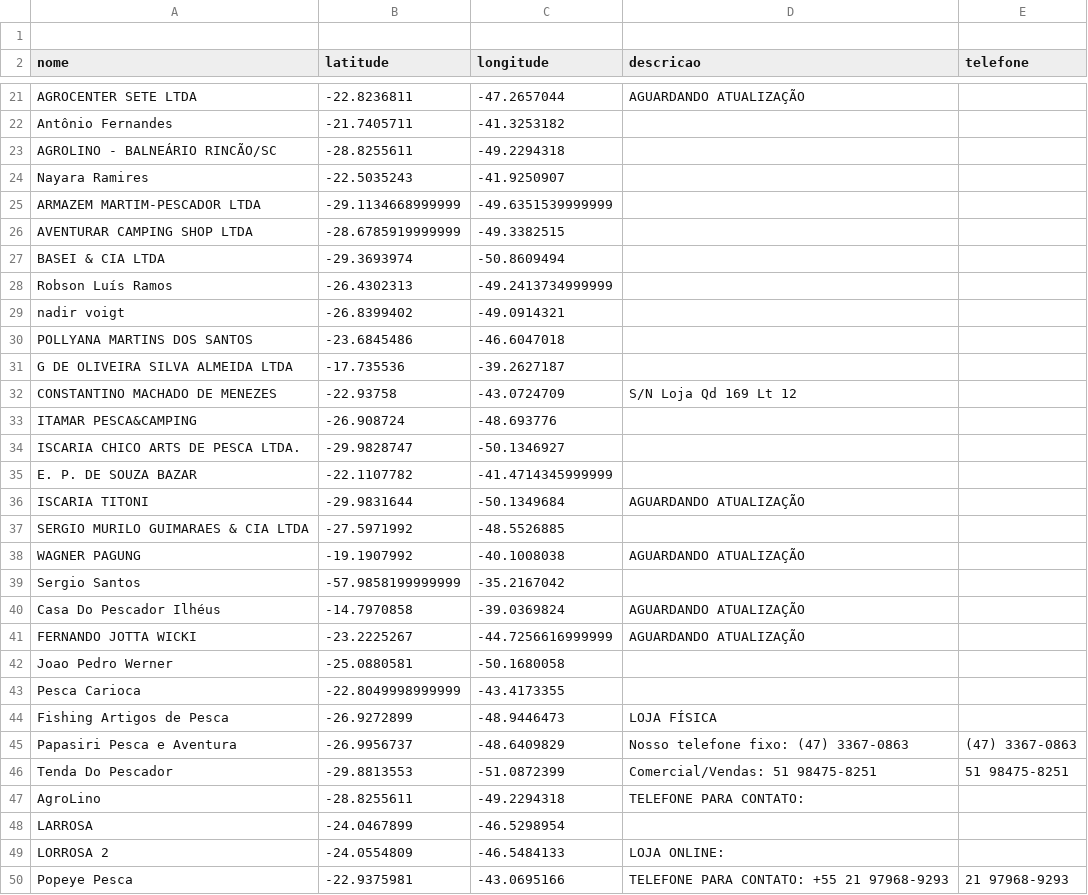
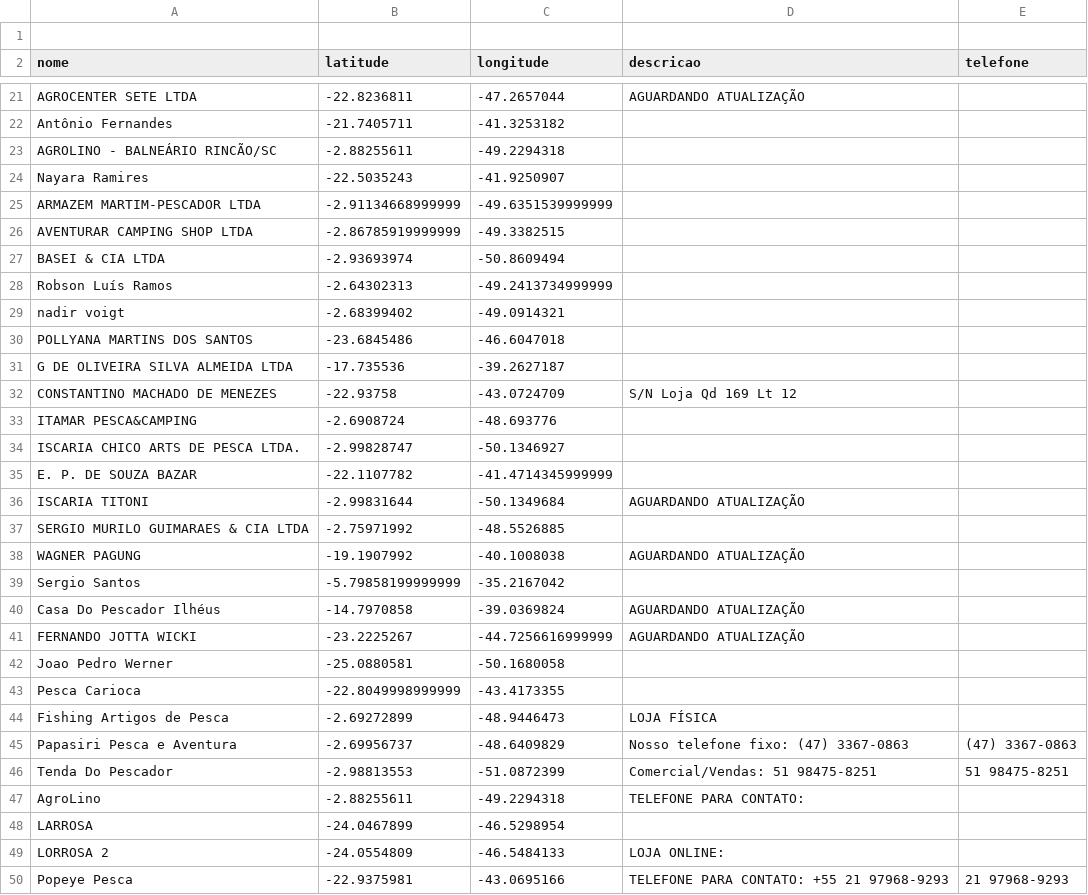
Before and after one commit to mlxjack/ondecomprar, a CSV file: lojas.csv, drawn as a sheet; only a part is shown, gaps mark what is left out; the diff covers the shown part only.

Commit message:
Add files via upload

```diff
--- a/lojas.csv
+++ b/lojas.csv
@@ -22,9 +22,9 @@ AGROCENTER SETE LTDA,-22.8236811,-47.2657044,AGUARDANDO ATUALIZAÇÃO,
 Antônio Fernandes,-21.7405711,-41.3253182,,
-AGROLINO - BALNEÁRIO RINCÃO/SC,-28.8255611,-49.2294318,,
+AGROLINO - BALNEÁRIO RINCÃO/SC,-2.88255611,-49.2294318,,
 Nayara Ramires,-22.5035243,-41.9250907,,
-ARMAZEM MARTIM-PESCADOR LTDA,-29.1134668999999,-49.6351539999999,,
-AVENTURAR CAMPING SHOP LTDA,-28.6785919999999,-49.3382515,,
-BASEI & CIA LTDA,-29.3693974,-50.8609494,,
-Robson Luís Ramos ,-26.4302313,-49.2413734999999,,
-nadir voigt,-26.8399402,-49.0914321,,
+ARMAZEM MARTIM-PESCADOR LTDA,-2.91134668999999,-49.6351539999999,,
+AVENTURAR CAMPING SHOP LTDA,-2.86785919999999,-49.3382515,,
+BASEI & CIA LTDA,-2.93693974,-50.8609494,,
+Robson Luís Ramos ,-2.64302313,-49.2413734999999,,
+nadir voigt,-2.68399402,-49.0914321,,
 POLLYANA MARTINS DOS SANTOS,-23.6845486,-46.6047018,,
@@ -32,9 +32,9 @@ G DE OLIVEIRA SILVA ALMEIDA LTDA,-17.735536,-39.2627187,,
 CONSTANTINO MACHADO DE MENEZES,-22.93758,-43.0724709,S/N Loja Qd 169 Lt 12,
-ITAMAR PESCA&CAMPING,-26.908724,-48.693776,,
-ISCARIA CHICO ARTS DE PESCA LTDA.,-29.9828747,-50.1346927,,
+ITAMAR PESCA&CAMPING,-2.6908724,-48.693776,,
+ISCARIA CHICO ARTS DE PESCA LTDA.,-2.99828747,-50.1346927,,
 E. P. DE SOUZA BAZAR,-22.1107782,-41.4714345999999,,
-ISCARIA TITONI,-29.9831644,-50.1349684,AGUARDANDO ATUALIZAÇÃO,
-SERGIO MURILO GUIMARAES & CIA LTDA,-27.5971992,-48.5526885,,
+ISCARIA TITONI,-2.99831644,-50.1349684,AGUARDANDO ATUALIZAÇÃO,
+SERGIO MURILO GUIMARAES & CIA LTDA,-2.75971992,-48.5526885,,
 WAGNER PAGUNG,-19.1907992,-40.1008038,AGUARDANDO ATUALIZAÇÃO,
-Sergio Santos,-57.9858199999999,-35.2167042,,
+Sergio Santos,-5.79858199999999,-35.2167042,,
 Casa Do Pescador Ilhéus,-14.7970858,-39.0369824,AGUARDANDO ATUALIZAÇÃO,
@@ -43,6 +43,6 @@ Joao Pedro Werner,-25.0880581,-50.1680058,,
 Pesca Carioca ,-22.8049998999999,-43.4173355,,
-Fishing Artigos de Pesca,-26.9272899,-48.9446473,LOJA FÍSICA,
-Papasiri Pesca e Aventura,-26.9956737,-48.6409829,Nosso telefone fixo: (47) 3367-0863,(47) 3367-0863
-Tenda Do Pescador ,-29.8813553,-51.0872399,Comercial/Vendas: 51 98475-8251,51 98475-8251
-AgroLino,-28.8255611,-49.2294318,TELEFONE PARA CONTATO: ,
+Fishing Artigos de Pesca,-2.69272899,-48.9446473,LOJA FÍSICA,
+Papasiri Pesca e Aventura,-2.69956737,-48.6409829,Nosso telefone fixo: (47) 3367-0863,(47) 3367-0863
+Tenda Do Pescador ,-2.98813553,-51.0872399,Comercial/Vendas: 51 98475-8251,51 98475-8251
+AgroLino,-2.88255611,-49.2294318,TELEFONE PARA CONTATO: ,
 LARROSA,-24.0467899,-46.5298954,,
```
Also changed, not shown: 10 edited cells elsewhere in this file.
